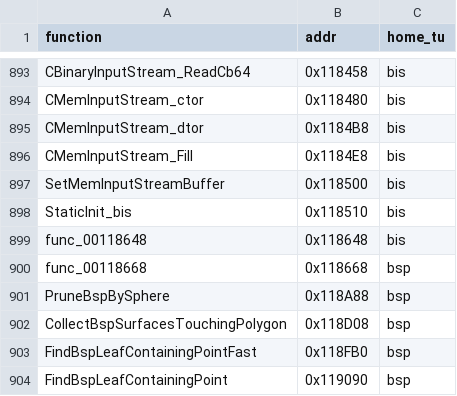
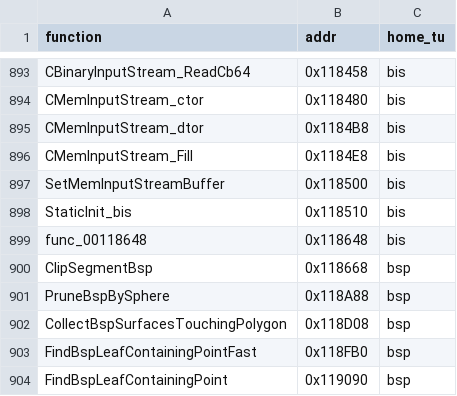
Before and after one commit to brc7/sly2-decomp, a CSV file: tools/layout/units.csv, drawn as a sheet; only a part is shown, gaps mark what is left out.

```diff
--- a/tools/layout/units.csv
+++ b/tools/layout/units.csv
@@ -899,3 +899,3 @@ StaticInit_bis,0x118510,bis
 func_00118648,0x118648,bis
-func_00118668,0x118668,bsp
+ClipSegmentBsp,0x118668,bsp
 PruneBspBySphere,0x118A88,bsp
```
Also changed, not shown: config/functions.csv, config/matched.csv, 9 other files.
